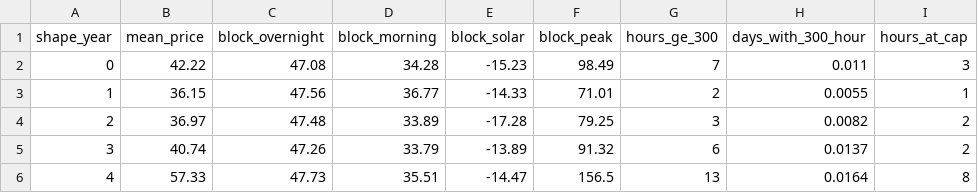
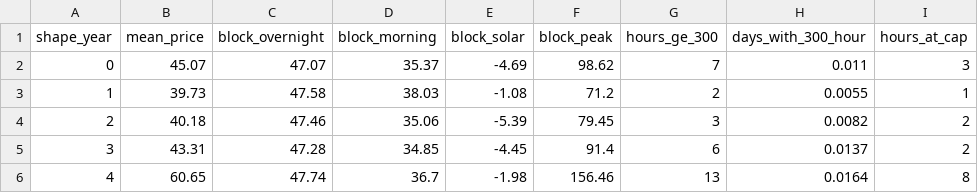
Before and after one commit to MarkusMannheim/esem_sandbox, a CSV file: outputs/canonical/dispatch_summary.csv, drawn as a sheet; only a part is shown; the diff names each change by its address in the sheet, - before the commit and + after, or states it on an @@ line.

```diff
--- a/outputs/canonical/dispatch_summary.csv
+++ b/outputs/canonical/dispatch_summary.csv
-B2 (mean_price): 42.22
+B2 (mean_price): 45.07
-C2 (block_overnight): 47.08
+C2 (block_overnight): 47.07
-D2 (block_morning): 34.28
+D2 (block_morning): 35.37
-E2 (block_solar): -15.23
+E2 (block_solar): -4.69
-F2 (block_peak): 98.49
+F2 (block_peak): 98.62
-B3 (mean_price): 36.15
+B3 (mean_price): 39.73
-C3 (block_overnight): 47.56
+C3 (block_overnight): 47.58
-D3 (block_morning): 36.77
+D3 (block_morning): 38.03
-E3 (block_solar): -14.33
+E3 (block_solar): -1.08
-F3 (block_peak): 71.01
+F3 (block_peak): 71.2
-B4 (mean_price): 36.97
+B4 (mean_price): 40.18
-C4 (block_overnight): 47.48
+C4 (block_overnight): 47.46
-D4 (block_morning): 33.89
+D4 (block_morning): 35.06
-E4 (block_solar): -17.28
+E4 (block_solar): -5.39
-F4 (block_peak): 79.25
+F4 (block_peak): 79.45
-B5 (mean_price): 40.74
+B5 (mean_price): 43.31
-C5 (block_overnight): 47.26
+C5 (block_overnight): 47.28
-D5 (block_morning): 33.79
+D5 (block_morning): 34.85
-E5 (block_solar): -13.89
+E5 (block_solar): -4.45
-F5 (block_peak): 91.32
+F5 (block_peak): 91.4
-B6 (mean_price): 57.33
+B6 (mean_price): 60.65
-C6 (block_overnight): 47.73
+C6 (block_overnight): 47.74
-D6 (block_morning): 35.51
+D6 (block_morning): 36.7
-E6 (block_solar): -14.47
+E6 (block_solar): -1.98
-F6 (block_peak): 156.5
+F6 (block_peak): 156.46
```
Also changed, not shown: 6 other files.
